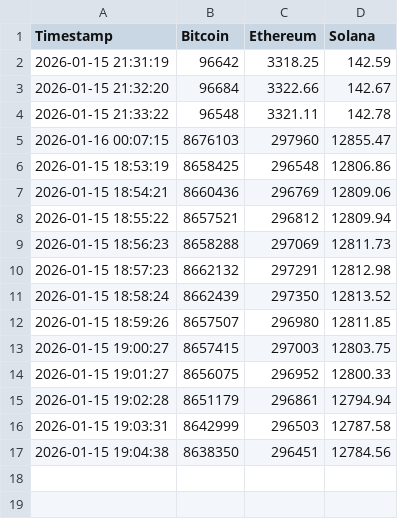
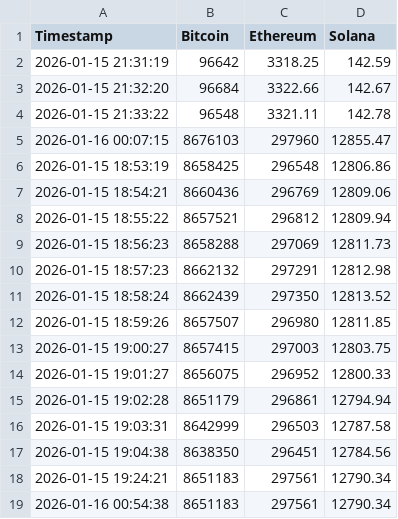
Before and after one commit to MrDadhich456/Crypto-Data-Pipeline, a CSV file: data/crypto_prices.csv, drawn as a sheet; the diff names each change by its address in the sheet, - before the commit and + after, or states it on an @@ line.

```diff
--- a/data/crypto_prices.csv
+++ b/data/crypto_prices.csv
+row 18: 2026-01-15 19:24:21 | 8651183 | 297561 | 12790.34
+row 19: 2026-01-16 00:54:38 | 8651183 | 297561 | 12790.34
```
Also changed, not shown: 3 other files.
